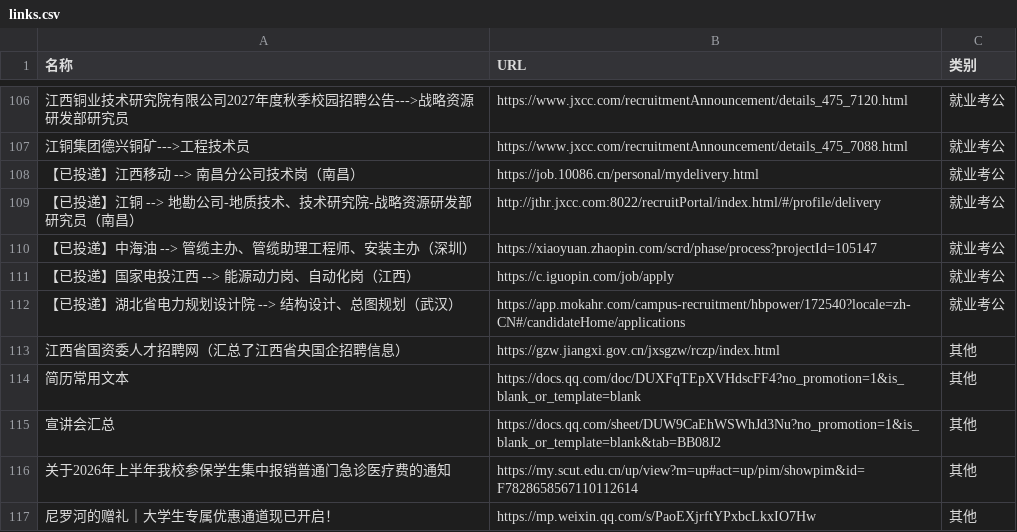
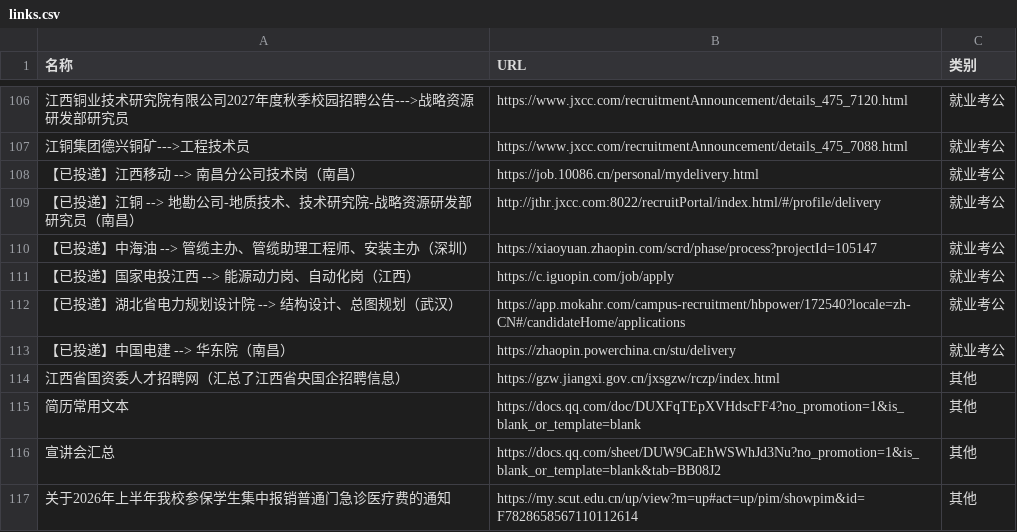
Before and after one commit to wwff3170-debug/link-manager, a CSV file: links.csv, drawn as a sheet; only a part is shown, gaps mark what is left out; the shorter side is filled out with more unchanged rows; the diff names each change by its address in the sheet, - before the commit and + after, or states it on an @@ line.

Commit message:
更新链接数据

```diff
--- a/links.csv
+++ b/links.csv
+row 113: 【已投递】中国电建 --> 华东院（南昌） | https://zhaopin.powerchina.cn/stu/delivery | 就业考公
```
